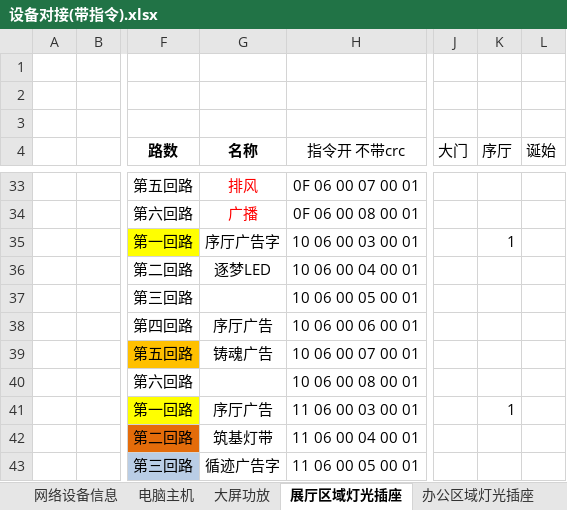
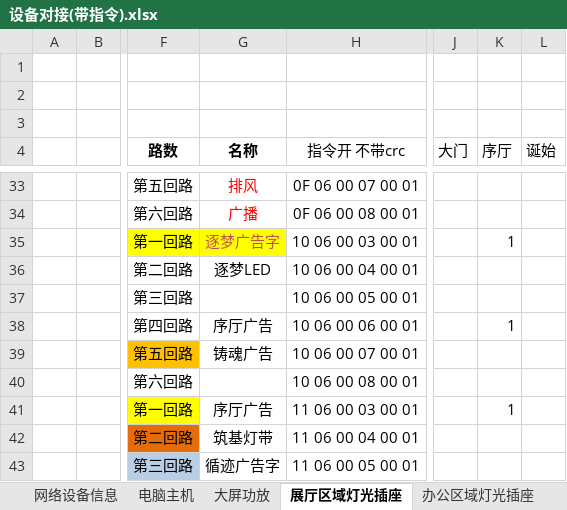
Before and after one commit to ashfrog/ScienceGame, an Excel workbook: PadControl/Assets/对接协议/设备对接(带指令).xlsx, sheet 展厅区域灯光插座, drawn as a sheet; only a part is shown, gaps mark what is left out; values as stored, in another font and other column widths than the file's, no borders; the diff names each change by its address in the sheet, - before the commit and + after, or states it on an @@ line.

```diff
--- a/PadControl/Assets/对接协议/设备对接(带指令).xlsx (sheet 展厅区域灯光插座)
+++ b/PadControl/Assets/对接协议/设备对接(带指令).xlsx (sheet 展厅区域灯光插座)
-G35 (名称): 序厅广告字
+G35 (名称): 逐梦广告字
@@ G35 fill: none → #FFFF00, text colour: black → #C0504D @@
-K38 (序厅): (empty)
+K38 (序厅): 1
```
Also changed, not shown: 1 other file.
